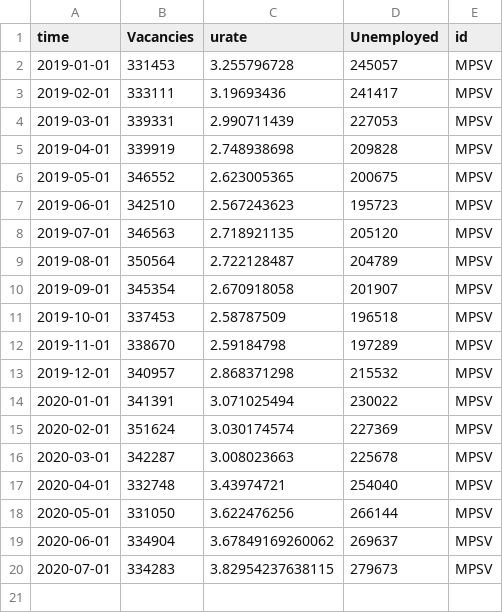
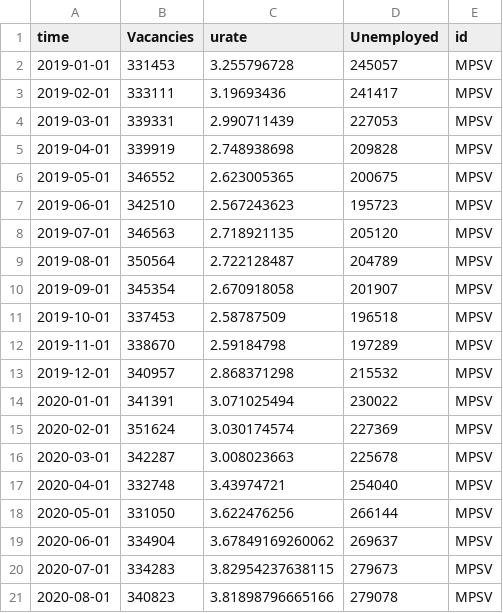
Before and after one commit to janxmares/macrodash, a CSV file: mpsv_data.csv, drawn as a sheet; the diff names each change by its address in the sheet, - before the commit and + after, or states it on an @@ line.

```diff
--- a/mpsv_data.csv
+++ b/mpsv_data.csv
+row 21: 2020-08-01 | 340823 | 3.81898796665166 | 279078 | MPSV
```
Also changed, not shown: 20 other files.
